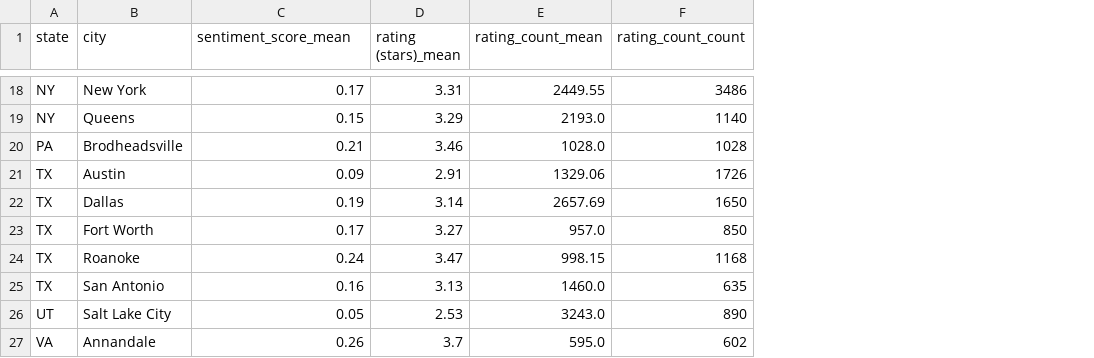
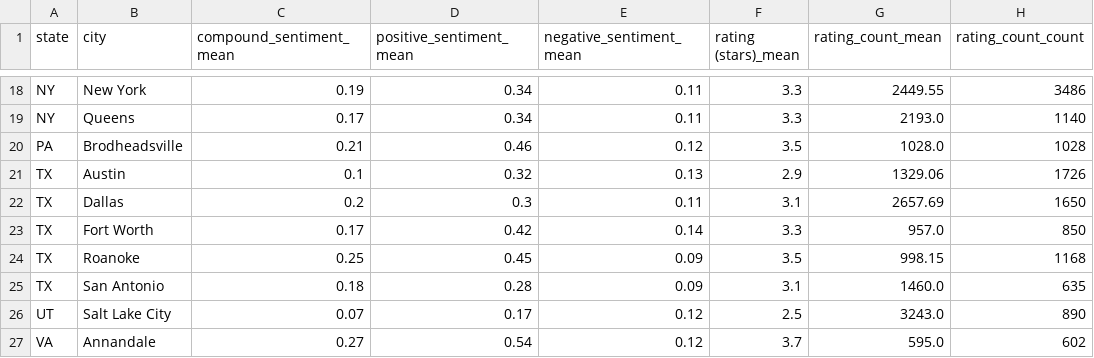
Before and after one commit to ssstoev/mcdonalds-reviews, a CSV file: state_city_sentiment.csv, drawn as a sheet; only a part is shown, gaps mark what is left out; addresses are those after the commit; the diff covers the shown part only; the diff names each change by its address in the sheet, - before the commit and + after, or states it on an @@ line.

Commit message:
added positive and negative sentiment to the graph

```diff
--- a/state_city_sentiment.csv
+++ b/state_city_sentiment.csv
+column D (positive_sentiment_mean), rows 18-27: 0.34 | 0.34 | 0.46 | 0.32 | 0.3 | 0.42 | 0.45 | 0.28 | 0.17 | 0.54
+column E (negative_sentiment_mean), rows 18-27: 0.11 | 0.11 | 0.12 | 0.13 | 0.11 | 0.14 | 0.09 | 0.09 | 0.12 | 0.12
-C1: sentiment_score_mean
+C1: compound_sentiment_mean
-C18 (compound_sentiment_mean): 0.17
+C18 (compound_sentiment_mean): 0.19
-F18 (rating (stars)_mean): 3.31
+F18 (rating (stars)_mean): 3.3
-C19 (compound_sentiment_mean): 0.15
+C19 (compound_sentiment_mean): 0.17
-F19 (rating (stars)_mean): 3.29
+F19 (rating (stars)_mean): 3.3
-F20 (rating (stars)_mean): 3.46
+F20 (rating (stars)_mean): 3.5
-C21 (compound_sentiment_mean): 0.09
+C21 (compound_sentiment_mean): 0.1
-F21 (rating (stars)_mean): 2.91
+F21 (rating (stars)_mean): 2.9
-C22 (compound_sentiment_mean): 0.19
+C22 (compound_sentiment_mean): 0.2
-F22 (rating (stars)_mean): 3.14
+F22 (rating (stars)_mean): 3.1
-F23 (rating (stars)_mean): 3.27
+F23 (rating (stars)_mean): 3.3
-C24 (compound_sentiment_mean): 0.24
+C24 (compound_sentiment_mean): 0.25
-F24 (rating (stars)_mean): 3.47
+F24 (rating (stars)_mean): 3.5
-C25 (compound_sentiment_mean): 0.16
+C25 (compound_sentiment_mean): 0.18
-F25 (rating (stars)_mean): 3.13
+F25 (rating (stars)_mean): 3.1
-C26 (compound_sentiment_mean): 0.05
+C26 (compound_sentiment_mean): 0.07
-F26 (rating (stars)_mean): 2.53
+F26 (rating (stars)_mean): 2.5
-C27 (compound_sentiment_mean): 0.26
+C27 (compound_sentiment_mean): 0.27
```
Also changed, not shown: 30 edited cells elsewhere in this file, 2 other files.
